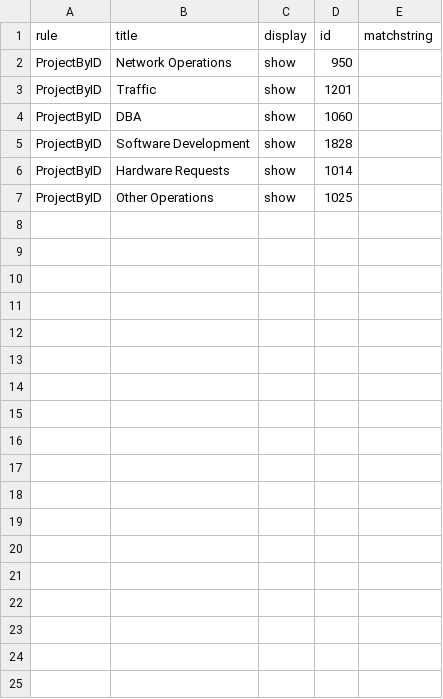
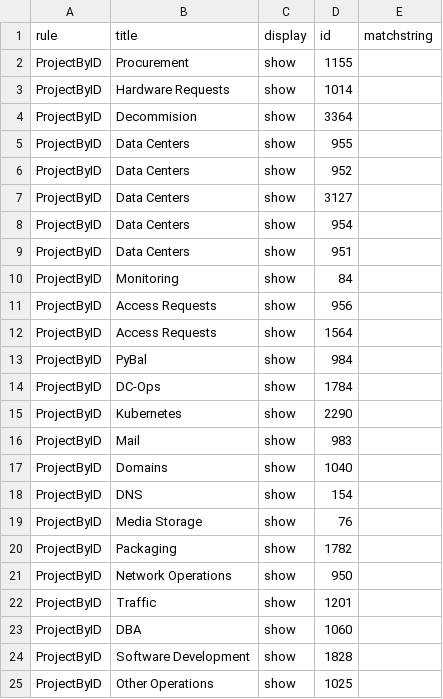
Before and after one commit to wikimedia/phlogiston, a CSV file: config/ops_recategorization.csv, drawn as a sheet; the diff names each change by its address in the sheet, - before the commit and + after, or states it on an @@ line.

Commit message:
Update ops_recategorization.csv
added all groups from "Operations", https://phabricator.wikimedia.org/project/manage/1025/

```diff
--- a/config/ops_recategorization.csv
+++ b/config/ops_recategorization.csv
+row 2: ProjectByID | Procurement | show | 1155
@@ row 6 moved to row 3: ProjectByID @@
+row 4: ProjectByID | Decommision | show | 3364
+row 5: ProjectByID | Data Centers | show | 955
+row 6: ProjectByID | Data Centers | show | 952
+row 7: ProjectByID | Data Centers | show | 3127
+row 8: ProjectByID | Data Centers | show | 954
+row 9: ProjectByID | Data Centers | show | 951
+row 10: ProjectByID | Monitoring | show | 84
+row 11: ProjectByID | Access Requests | show | 956
+row 12: ProjectByID | Access Requests | show | 1564
+row 13: ProjectByID | PyBal | show | 984
+row 14: ProjectByID | DC-Ops | show | 1784
+row 15: ProjectByID | Kubernetes | show | 2290
+row 16: ProjectByID | Mail | show | 983
+row 17: ProjectByID | Domains | show | 1040
+row 18: ProjectByID | DNS | show | 154
+row 19: ProjectByID | Media Storage | show | 76
+row 20: ProjectByID | Packaging | show | 1782
```
